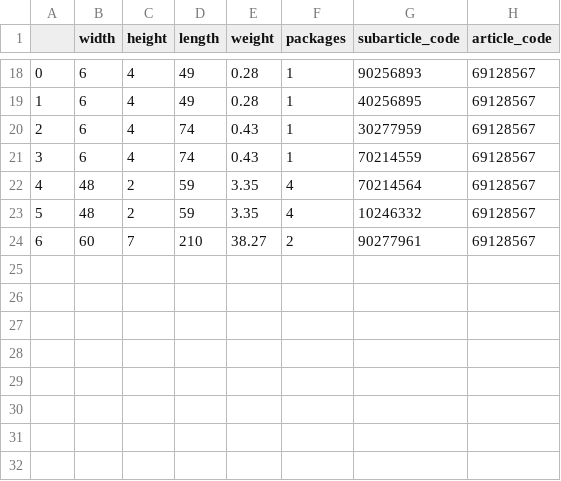
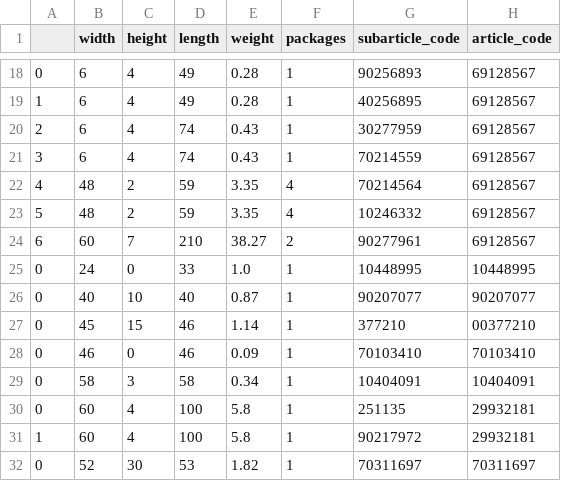
Before and after one commit to freichel/willitfit, a CSV file: willitfit/data/ikea_database.csv, drawn as a sheet; only a part is shown, gaps mark what is left out.

```diff
--- a/willitfit/data/ikea_database.csv
+++ b/willitfit/data/ikea_database.csv
@@ -24 +24,9 @@
 6,60,7,210,38.27,2,90277961,69128567
+0,24,0,33,1.0,1,10448995,10448995
+0,40,10,40,0.87,1,90207077,90207077
+0,45,15,46,1.14,1,377210,00377210
+0,46,0,46,0.09,1,70103410,70103410
+0,58,3,58,0.34,1,10404091,10404091
+0,60,4,100,5.8,1,251135,29932181
+1,60,4,100,5.8,1,90217972,29932181
+0,52,30,53,1.82,1,70311697,70311697
```
Also changed, not shown: 6 other files.
